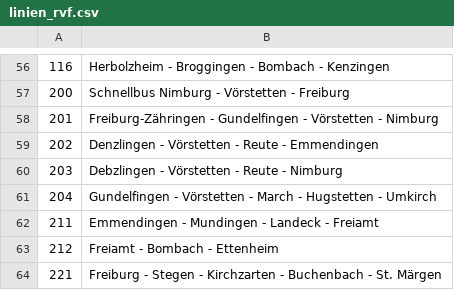
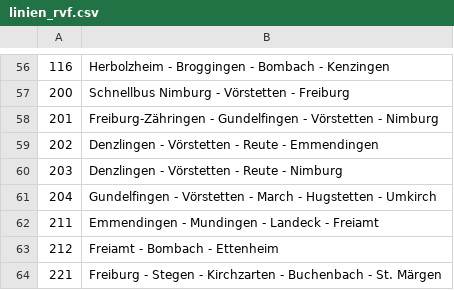
Before and after one commit to baeuchle/ds100bot, a CSV file: sources/linien_rvf.csv, drawn as a sheet; only a part is shown, gaps mark what is left out; the diff names each change by its address in the sheet, - before the commit and + after, or states it on an @@ line.

Commit message:
Tippfehler korrigiert

```diff
--- a/sources/linien_rvf.csv
+++ b/sources/linien_rvf.csv
-B60: Debzlingen - Vörstetten - Reute - Nimburg
+B60: Denzlingen - Vörstetten - Reute - Nimburg
```
